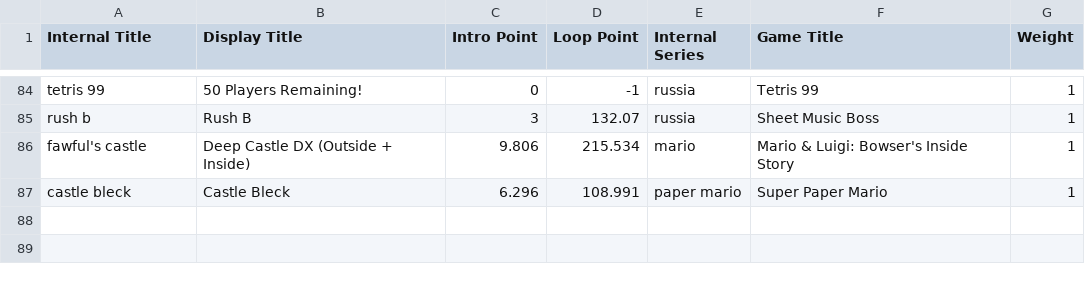
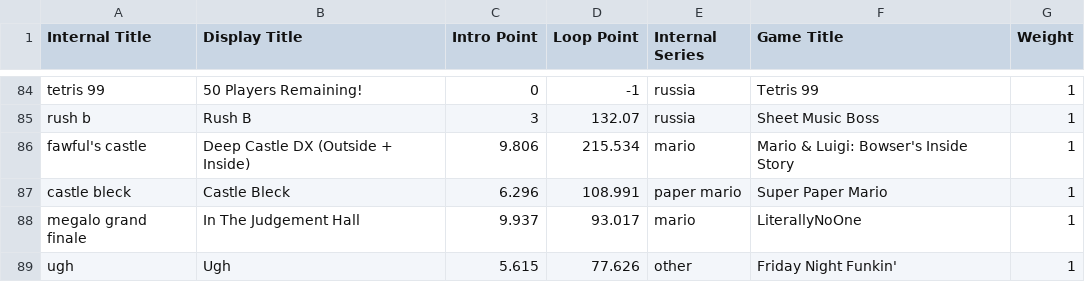
Before and after one commit to Ethan118/Byte-Fyte, a TSV file: core/assets/songdata.tsv, drawn as a sheet; only a part is shown, gaps mark what is left out.

```diff
--- a/core/assets/songdata.tsv
+++ b/core/assets/songdata.tsv
@@ -87 +87,3 @@ fawful's castle	Deep Castle DX (Outside + Inside)	9.806	215.534	mario	Mario & Lu
 castle bleck	Castle Bleck	6.296	108.991	paper mario	Super Paper Mario	1
+megalo grand finale	In The Judgement Hall	9.937	93.017	mario	LiterallyNoOne	1
+ugh	Ugh	5.615	77.626	other	Friday Night Funkin'	1
```
Also changed, not shown: 37 other files.
